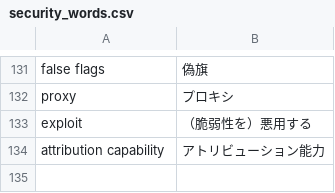
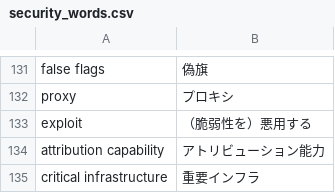
Before and after one commit to SaitoLab/security_words, a CSV file: security_words.csv, drawn as a sheet; only a part is shown, gaps mark what is left out; the diff names each change by its address in the sheet, - before the commit and + after, or states it on an @@ line.

Commit message:
Update security_words.csv

```diff
--- a/security_words.csv
+++ b/security_words.csv
+row 135: critical infrastructure | 重要インフラ
```
